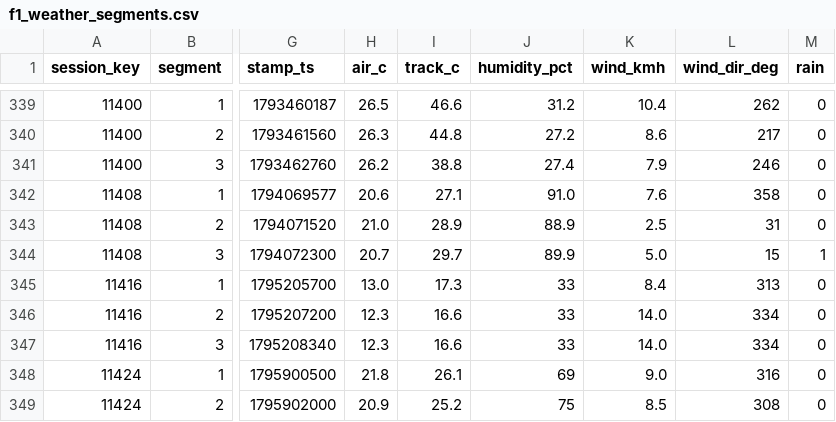
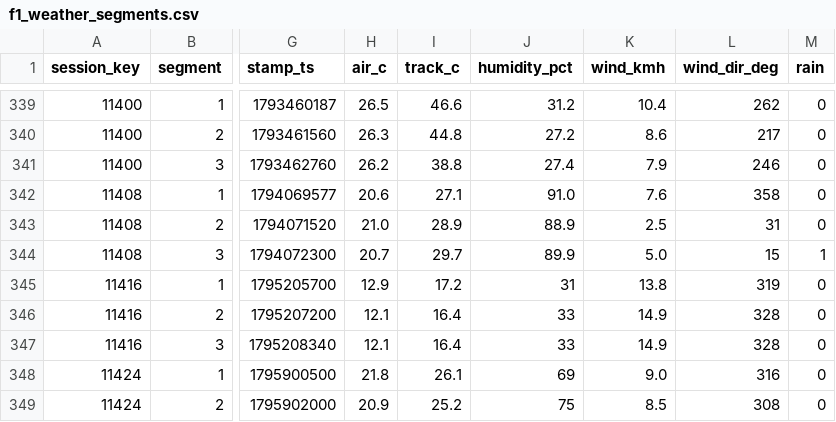
Before and after one commit to hammerwork/F1TrueConditions, a CSV file: data/f1_weather_segments.csv, drawn as a sheet; only a part is shown, gaps mark what is left out; the diff names each change by its address in the sheet, - before the commit and + after, or states it on an @@ line.

```diff
--- a/data/f1_weather_segments.csv
+++ b/data/f1_weather_segments.csv
-H345 (air_c): 13.0
+H345 (air_c): 12.9
-I345 (track_c): 17.3
+I345 (track_c): 17.2
-J345 (humidity_pct): 33
+J345 (humidity_pct): 31
-K345 (wind_kmh): 8.4
+K345 (wind_kmh): 13.8
-L345 (wind_dir_deg): 313
+L345 (wind_dir_deg): 319
-H346:H347 (air_c): 12.3
+H346:H347 (air_c): 12.1
-I346:I347 (track_c): 16.6
+I346:I347 (track_c): 16.4
-K346:K347 (wind_kmh): 14.0
+K346:K347 (wind_kmh): 14.9
-L346:L347 (wind_dir_deg): 334
+L346:L347 (wind_dir_deg): 328
```
Also changed, not shown: data/f1_weather_db.csv, data/f1_weather_practice.csv.
